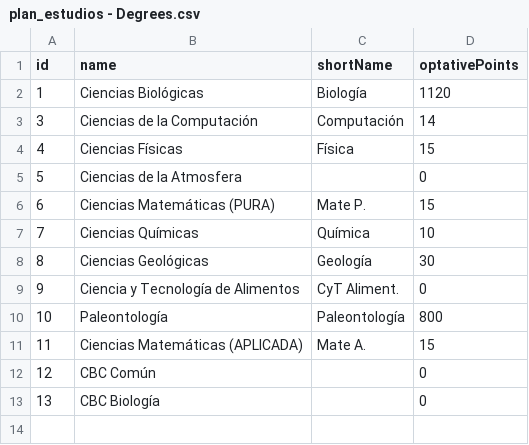
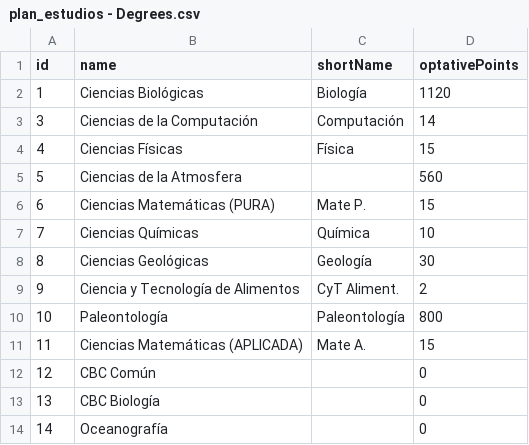
Before and after one commit to maurosch/mi-exactas, a CSV file: assets/plan_estudios - Degrees.csv, drawn as a sheet.

```diff
--- a/assets/plan_estudios - Degrees.csv
+++ b/assets/plan_estudios - Degrees.csv
@@ -4,3 +4,3 @@ id,name,shortName,optativePoints
 4,Ciencias Físicas,Física,15
-5,Ciencias de la Atmosfera,,0
+5,Ciencias de la Atmosfera,,560
 6,Ciencias Matemáticas (PURA),Mate P.,15
@@ -8,3 +8,3 @@ id,name,shortName,optativePoints
 8,Ciencias Geológicas,Geología,30
-9,Ciencia y Tecnología de Alimentos,CyT Aliment.,0
+9,Ciencia y Tecnología de Alimentos,CyT Aliment.,2
 10,Paleontología,Paleontología,800
@@ -13 +13,2 @@ id,name,shortName,optativePoints
 13,CBC Biología,,0
+14,Oceanografía,,0
```
Also changed, not shown: assets/plan_estudios - Subjects.csv, 15 other files.
